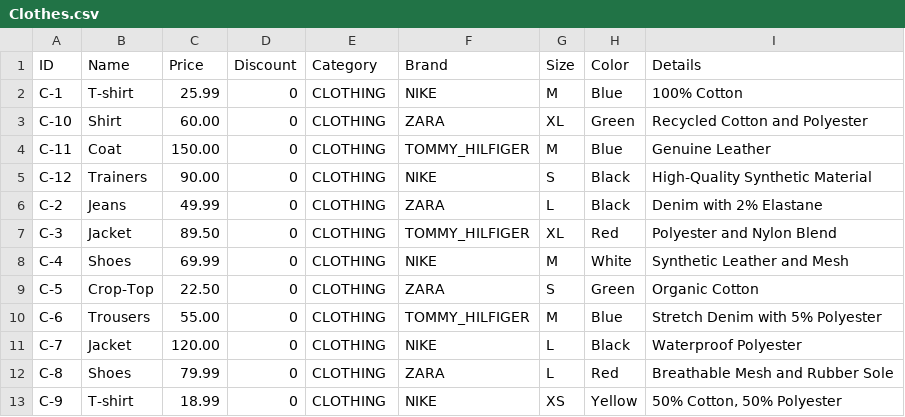
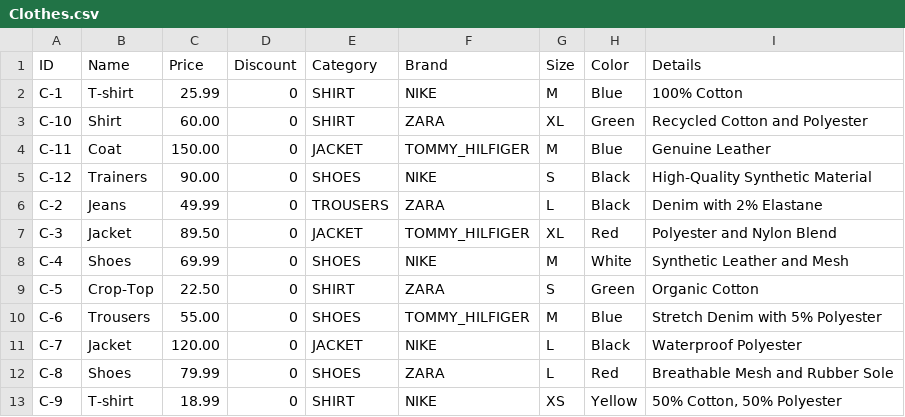
Before and after one commit to vanessa-pashova/Sirma-Academy, a CSV file: Mini Projects/src/Inventory Management System/src/csv_files/items/Clothes.csv, drawn as a sheet.

```diff
--- a/Mini Projects/src/Inventory Management System/src/csv_files/items/Clothes.csv
+++ b/Mini Projects/src/Inventory Management System/src/csv_files/items/Clothes.csv
@@ -1,13 +1,13 @@
 ID|Name|Price|Discount|Category|Brand|Size|Color|Details
-C-1|T-shirt|25.99|0|CLOTHING|NIKE|M|Blue|100% Cotton
-C-10|Shirt|60.00|0|CLOTHING|ZARA|XL|Green|Recycled Cotton and Polyester
-C-11|Coat|150.00|0|CLOTHING|TOMMY_HILFIGER|M|Blue|Genuine Leather
-C-12|Trainers|90.00|0|CLOTHING|NIKE|S|Black|High-Quality Synthetic Material
-C-2|Jeans|49.99|0|CLOTHING|ZARA|L|Black|Denim with 2% Elastane
-C-3|Jacket|89.50|0|CLOTHING|TOMMY_HILFIGER|XL|Red|Polyester and Nylon Blend
-C-4|Shoes|69.99|0|CLOTHING|NIKE|M|White|Synthetic Leather and Mesh
-C-5|Crop-Top|22.50|0|CLOTHING|ZARA|S|Green|Organic Cotton
-C-6|Trousers|55.00|0|CLOTHING|TOMMY_HILFIGER|M|Blue|Stretch Denim with 5% Polyester
-C-7|Jacket|120.00|0|CLOTHING|NIKE|L|Black|Waterproof Polyester
-C-8|Shoes|79.99|0|CLOTHING|ZARA|L|Red|Breathable Mesh and Rubber Sole
-C-9|T-shirt|18.99|0|CLOTHING|NIKE|XS|Yellow|50% Cotton, 50% Polyester
+C-1|T-shirt|25.99|0|SHIRT|NIKE|M|Blue|100% Cotton
+C-10|Shirt|60.00|0|SHIRT|ZARA|XL|Green|Recycled Cotton and Polyester
+C-11|Coat|150.00|0|JACKET|TOMMY_HILFIGER|M|Blue|Genuine Leather
+C-12|Trainers|90.00|0|SHOES|NIKE|S|Black|High-Quality Synthetic Material
+C-2|Jeans|49.99|0|TROUSERS|ZARA|L|Black|Denim with 2% Elastane
+C-3|Jacket|89.50|0|JACKET|TOMMY_HILFIGER|XL|Red|Polyester and Nylon Blend
+C-4|Shoes|69.99|0|SHOES|NIKE|M|White|Synthetic Leather and Mesh
+C-5|Crop-Top|22.50|0|SHIRT|ZARA|S|Green|Organic Cotton
+C-6|Trousers|55.00|0|SHOES|TOMMY_HILFIGER|M|Blue|Stretch Denim with 5% Polyester
+C-7|Jacket|120.00|0|JACKET|NIKE|L|Black|Waterproof Polyester
+C-8|Shoes|79.99|0|SHOES|ZARA|L|Red|Breathable Mesh and Rubber Sole
+C-9|T-shirt|18.99|0|SHIRT|NIKE|XS|Yellow|50% Cotton, 50% Polyester
```
Also changed, not shown: Mini Projects/src/Inventory Management System/src/csv_files/items/Electronics.csv, Mini Projects/src/Inventory Management System/src/csv_files/items/Groceries.csv.
